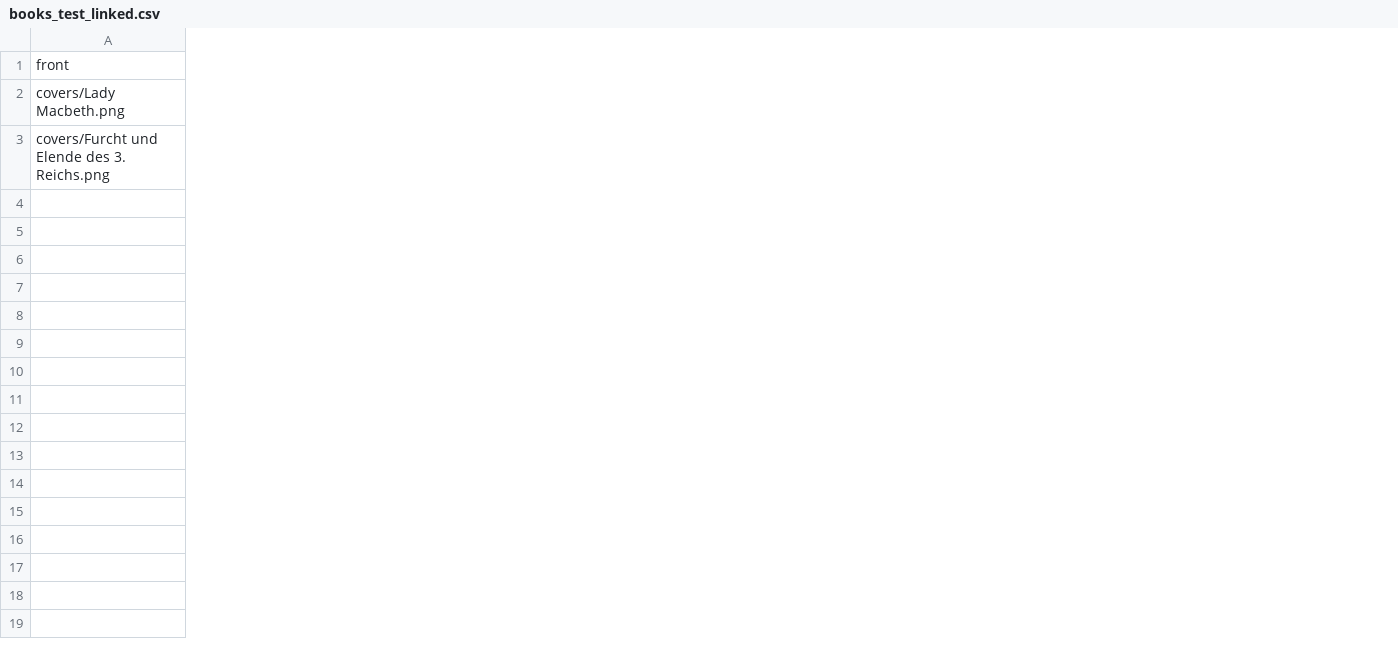
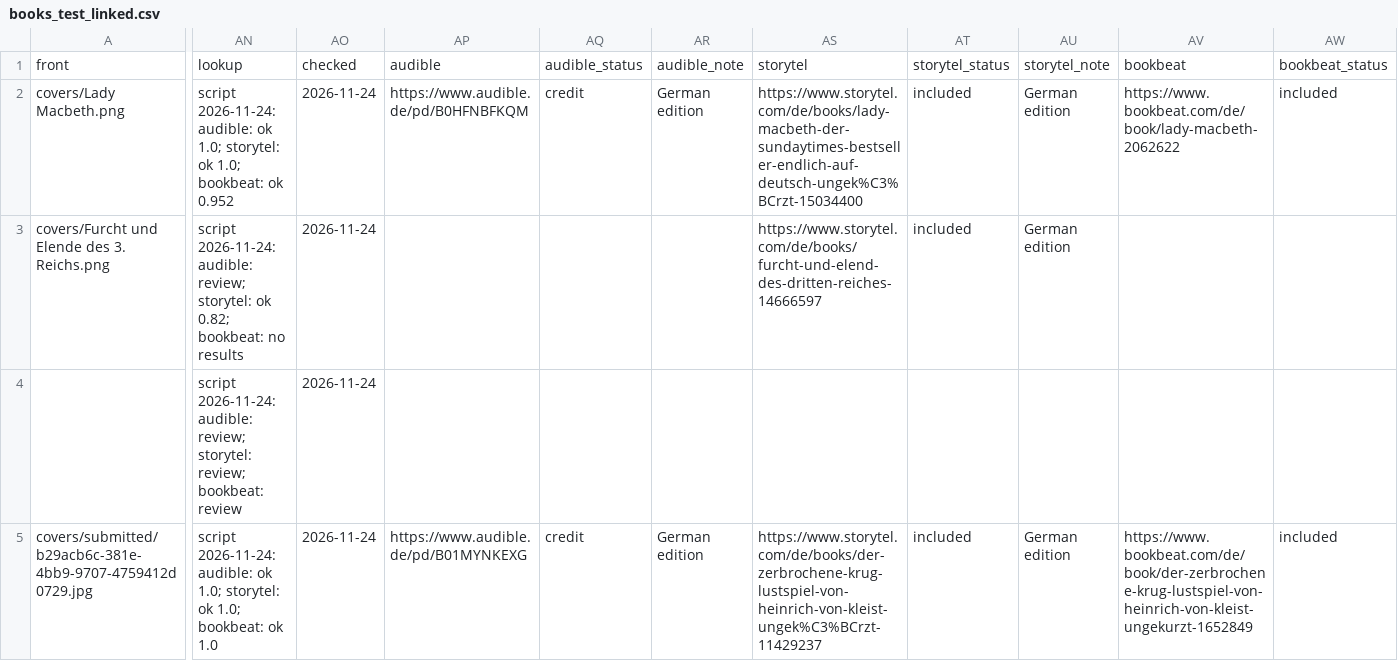
Before and after one commit to LeonRuedinger/library, a CSV file: books_test_linked.csv, drawn as a sheet; only a part is shown, gaps mark what is left out; rows hold the shown columns only; the diff covers the shown part only; the diff names each change by its address in the sheet, - before the commit and + after, or states it on an @@ line.

```diff
--- a/books_test_linked.csv
+++ b/books_test_linked.csv
+column AN, rows 1-4: lookup | script 2026-11-24: audible: ok 1.0; storytel: ok 1.0; bookbeat: ok 0.952 | script 2026-11-24: audible: review; storytel: ok 0.82; bookbeat: no results | script 2026-11-24: audible: review; storytel: review; bookbeat: review
+column AO, rows 1-4: checked | 2026-11-24 | 2026-11-24 | 2026-11-24
+column AP, rows 1-2: audible | https://www.audible.de/pd/B0HFNBFKQM
+column AQ, rows 1-2: audible_status | credit
+column AR, rows 1-2: audible_note | German edition
+column AS, rows 1-3: storytel | https://www.storytel.com/de/books/lady-macbeth-der-sundaytimes-bestseller-endlich-auf-deutsch-ungek%C3%BCrzt-15034400 | https://www.storytel.com/de/books/furcht-und-elend-des-dritten-reiches-14666597
+column AT, rows 1-3: storytel_status | included | included
+column AU, rows 1-3: storytel_note | German edition | German edition
+column AV, rows 1-2: bookbeat | https://www.bookbeat.com/de/book/lady-macbeth-2062622
+column AW, rows 1-2: bookbeat_status | included
+row 5: covers/submitted/b29acb6c-381e-4bb9-9707-4759412d0729.jpg | script 2026-11-24: audible: ok 1.0; storytel: ok 1.0; bookbeat: ok 1.0 | 2026-11-24 | https://www.audible.de/pd/B01MYNKEXG | credit | German edition | https://www.storytel.com/de/books/der-zerbrochene-krug-lustspiel-von-heinrich-von-kleist-ungek%C3%BCrzt-11429237 | included | German edition | https://www.bookbeat.com/de/book/der-zerbrochene-krug-lustspiel-von-heinrich-von-kleist-ungekurzt-1652849 | included
```
Also changed, not shown: 1 added column elsewhere in this file, 1 other file.
